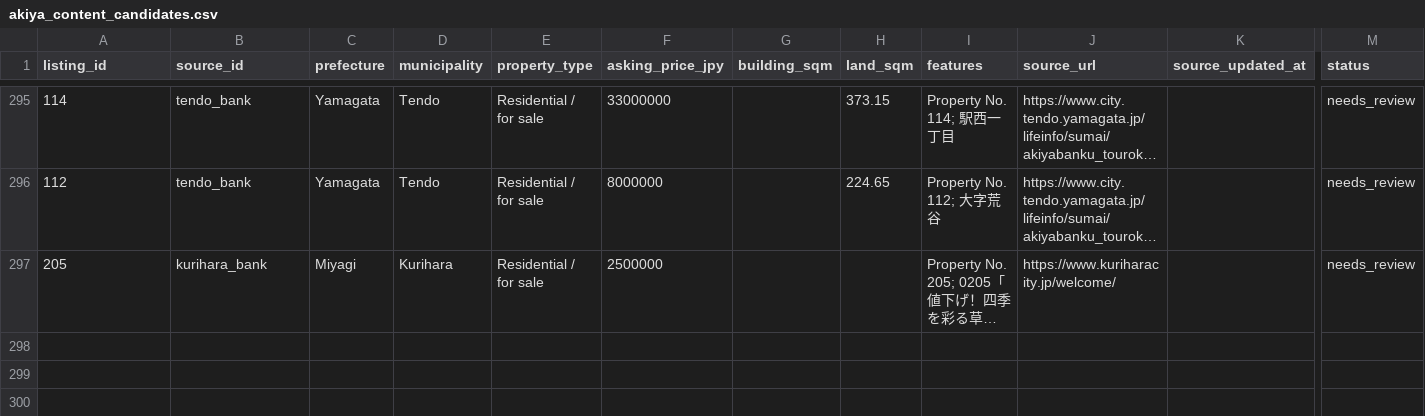
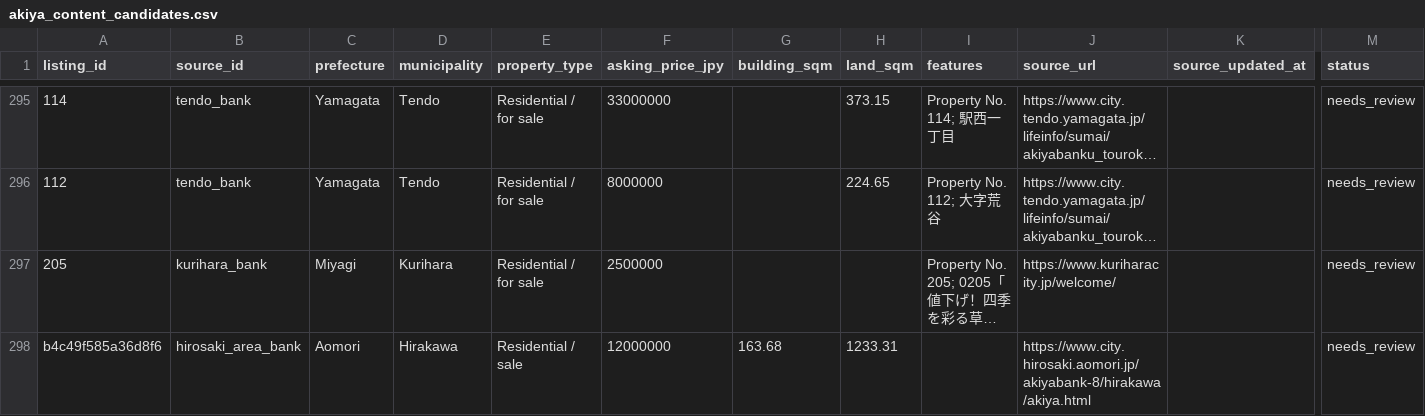
Before and after one commit to reokobayashi0620/tohoku-lodging-sales-ai, a CSV file: akiya_content_engine/data/akiya_content_candidates.csv, drawn as a sheet; only a part is shown, gaps mark what is left out; long unchanged cells end in …; rows hold the shown columns only; the diff names each change by its address in the sheet, - before the commit and + after, or states it on an @@ line.

```diff
--- a/akiya_content_engine/data/akiya_content_candidates.csv
+++ b/akiya_content_engine/data/akiya_content_candidates.csv
+row 298: b4c49f585a36d8f6 | hirosaki_area_bank | Aomori | Hirakawa | Residential / sale | 12000000 | 163.68 | 1233.31 |  | https://www.city.hirosaki.aomori.jp/akiyabank-8/hirakawa/akiya.html |  | needs_review
```
Also changed, not shown: akiya_content_engine/data/discovered_listings.csv, akiya_content_engine/data/discovered_listings_hirosaki.csv, 12 other files.
